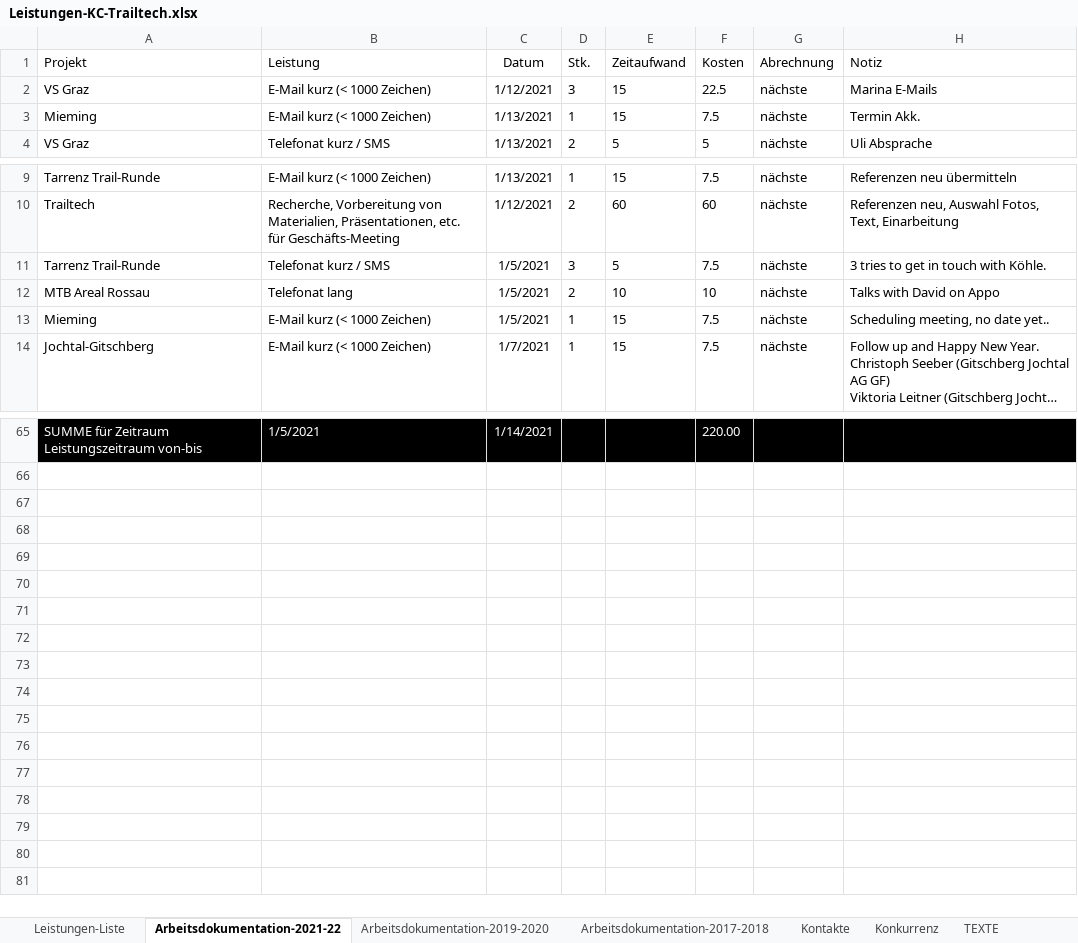
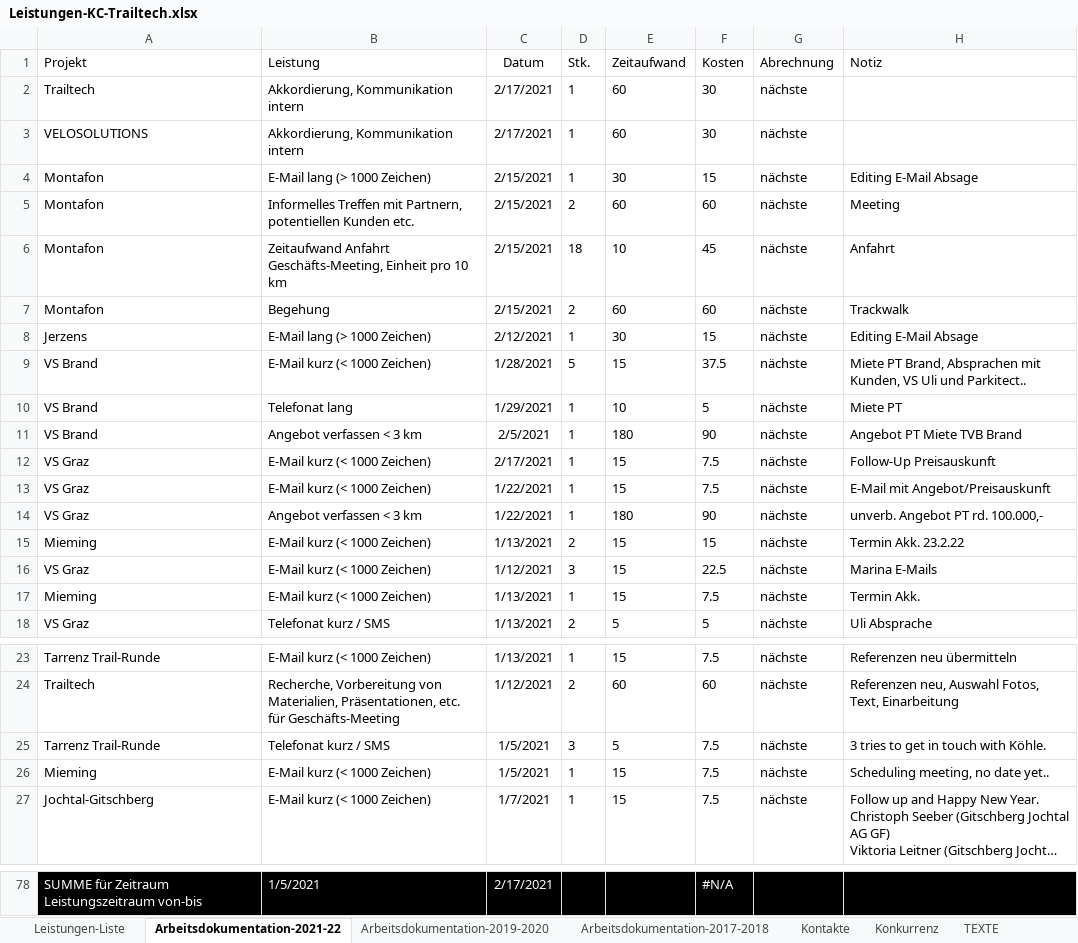
Before and after one commit to gimoya/tiroltrailhead, an Excel workbook: trailtech/Leistungen-KC-Trailtech.xlsx, sheet Arbeitsdokumentation-2021-22, drawn as a sheet; only a part is shown, gaps mark what is left out; long unchanged cells end in …; values as stored, in another font and other column widths than the file's, no borders; table styles not drawn; removed rows and columns are numbered as before the commit, all else as after; the diff covers the shown part only; the diff names each change by its address in the sheet, - before the commit and + after, or states it on an @@ line.

```diff
--- a/trailtech/Leistungen-KC-Trailtech.xlsx (sheet Arbeitsdokumentation-2021-22)
+++ b/trailtech/Leistungen-KC-Trailtech.xlsx (sheet Arbeitsdokumentation-2021-22)
+row 2: Trailtech | Akkordierung, Kommunikation intern | 2/17/2021 | 1 | 60 | 30 | nächste
+row 3: VELOSOLUTIONS | Akkordierung, Kommunikation intern | 2/17/2021 | 1 | 60 | 30 | nächste
+row 4: Montafon | E-Mail lang (> 1000 Zeichen) | 2/15/2021 | 1 | 30 | 15 | nächste | Editing E-Mail Absage
+row 5: Montafon | Informelles Treffen mit Partnern, potentiellen Kunden etc. | 2/15/2021 | 2 | 60 | 60 | nächste | Meeting
+row 6: Montafon | Zeitaufwand Anfahrt Geschäfts-Meeting, Einheit pro 10 km | 2/15/2021 | 18 | 10 | 45 | nächste | Anfahrt
+row 7: Montafon | Begehung | 2/15/2021 | 2 | 60 | 60 | nächste | Trackwalk
+row 8: Jerzens | E-Mail lang (> 1000 Zeichen) | 2/12/2021 | 1 | 30 | 15 | nächste | Editing E-Mail Absage
+row 9: VS Brand | E-Mail kurz (< 1000 Zeichen) | 1/28/2021 | 5 | 15 | 37.5 | nächste | Miete PT Brand, Absprachen mit Kunden, VS Uli und Parkitect..
+row 10: VS Brand | Telefonat lang | 1/29/2021 | 1 | 10 | 5 | nächste | Miete PT
+row 11: VS Brand | Angebot verfassen < 3 km | 2/5/2021 | 1 | 180 | 90 | nächste | Angebot PT Miete TVB Brand
+row 12: VS Graz | E-Mail kurz (< 1000 Zeichen) | 2/17/2021 | 1 | 15 | 7.5 | nächste | Follow-Up Preisauskunft
+row 13: VS Graz | E-Mail kurz (< 1000 Zeichen) | 1/22/2021 | 1 | 15 | 7.5 | nächste | E-Mail mit Angebot/Preisauskunft
+row 14: VS Graz | Angebot verfassen < 3 km | 1/22/2021 | 1 | 180 | 90 | nächste | unverb. Angebot PT rd. 100.000,-
+row 15: Mieming | E-Mail kurz (< 1000 Zeichen) | 1/13/2021 | 2 | 15 | 15 | nächste | Termin Akk. 23.2.22
-row 12: MTB Areal Rossau | Telefonat lang | 1/5/2021 | 2 | 10 | 10 | nächste | Talks with David on Appo
-C78 (Datum): 1/14/2021
+C78 (Datum): 2/17/2021
-F78 (Kosten): 220.00
+F78 (Kosten): #N/A
```
Also changed, not shown: 46 hidden or unhidden rows elsewhere in this sheet, sheet Arbeitsdokumentation-2019-2020, 19 other files.
